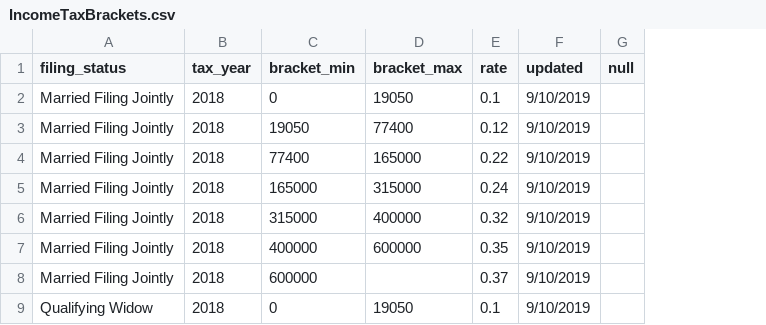
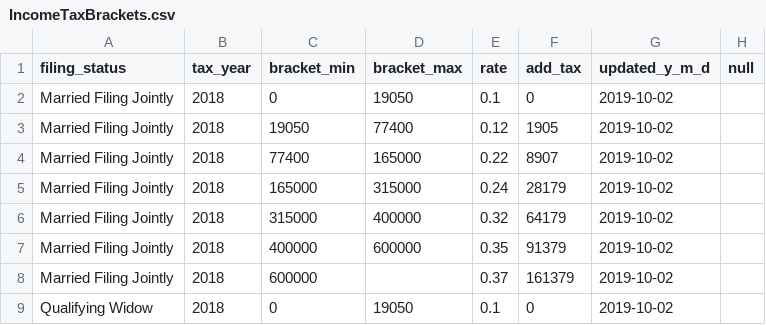
Before and after one commit to tmolitor002/tax-brackets, a CSV file: Federal/IncomeTaxBrackets.csv, drawn as a sheet; only a part is shown; removed rows and columns are numbered as before the commit, all else as after; the diff names each change by its address in the sheet, - before the commit and + after, or states it on an @@ line.

Commit message:
Update IncomeTaxBrackets.csv
- Added `add_tax`, which consists of the tax to add from lower brackets.
-replaced `updated` with `updated_y_m_d` with updated date format in `YYYY-MM-DD` format.

```diff
--- a/Federal/IncomeTaxBrackets.csv
+++ b/Federal/IncomeTaxBrackets.csv
-column F (updated), rows 2-9: all 9/10/2019
+column F (add_tax), rows 2-9: 0 | 1905 | 8907 | 28179 | 64179 | 91379 | 161379 | 0
+column G (updated_y_m_d), rows 2-9: all 2019-10-02
```
